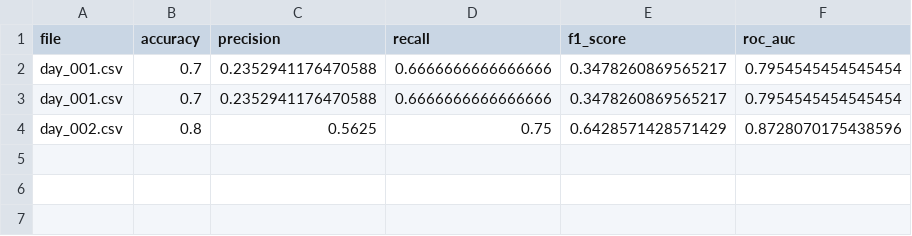
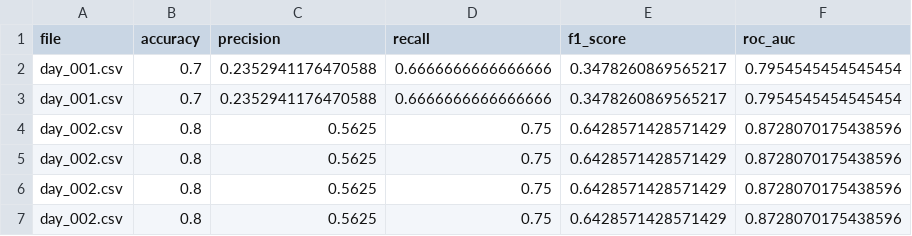
Before and after one commit to VarunReddy-AI/Agentic-Customer-Churn-Risk-Analyst, a CSV file: reports/metrics.csv, drawn as a sheet.

```diff
--- a/reports/metrics.csv
+++ b/reports/metrics.csv
@@ -4 +4,4 @@ day_001.csv,0.7,0.2352941176470588,0.6666666666666666,0.3478260869565217,0.79545
 day_002.csv,0.8,0.5625,0.75,0.6428571428571429,0.8728070175438596
+day_002.csv,0.8,0.5625,0.75,0.6428571428571429,0.8728070175438596
+day_002.csv,0.8,0.5625,0.75,0.6428571428571429,0.8728070175438596
+day_002.csv,0.8,0.5625,0.75,0.6428571428571429,0.8728070175438596
```
Also changed, not shown: 19 other files.
